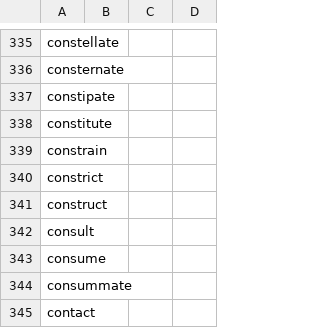
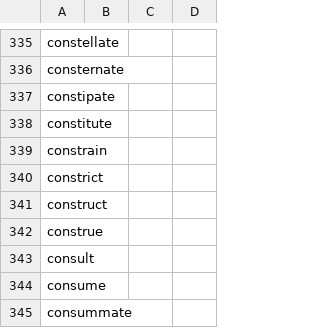
Before and after one commit to michaellavelle/language, a CSV file: verbs/src/main/resources/english/regular/en_UK/regular_verbs_c.csv, drawn as a sheet; only a part is shown, gaps mark what is left out; the shorter side is filled out with more unchanged rows.

```diff
--- a/verbs/src/main/resources/english/regular/en_UK/regular_verbs_c.csv
+++ b/verbs/src/main/resources/english/regular/en_UK/regular_verbs_c.csv
@@ -341,2 +341,3 @@ constrict,
 construct,
+construe,
 consult,
```
Also changed, not shown: 13 other files.
